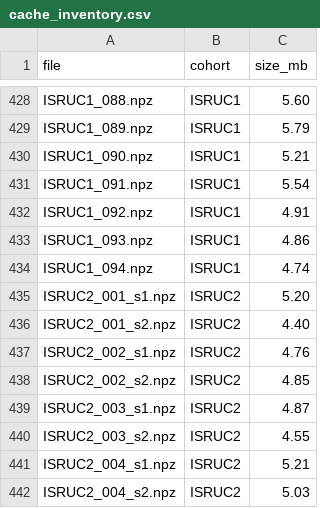
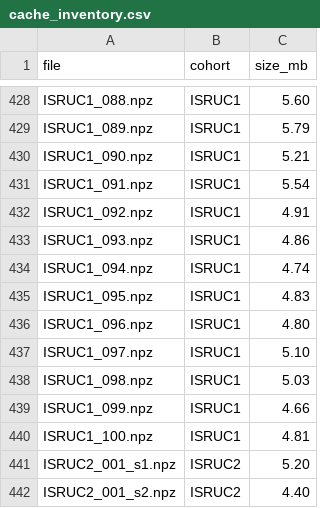
Before and after one commit to alampranto17/SPF-SleepNet-Research, a CSV file: v2/results/20261026-2255/progress/cache_inventory.csv, drawn as a sheet; only a part is shown, gaps mark what is left out; the shorter side is filled out with more unchanged rows.

Commit message:
Kaggle progress 20261026-2255

```diff
--- a/v2/results/20261026-2255/progress/cache_inventory.csv
+++ b/v2/results/20261026-2255/progress/cache_inventory.csv
@@ -434,2 +434,8 @@ ISRUC1_093.npz,ISRUC1,4.86
 ISRUC1_094.npz,ISRUC1,4.74
+ISRUC1_095.npz,ISRUC1,4.83
+ISRUC1_096.npz,ISRUC1,4.80
+ISRUC1_097.npz,ISRUC1,5.10
+ISRUC1_098.npz,ISRUC1,5.03
+ISRUC1_099.npz,ISRUC1,4.66
+ISRUC1_100.npz,ISRUC1,4.81
 ISRUC2_001_s1.npz,ISRUC2,5.20
```
Also changed, not shown: 2 other files.
